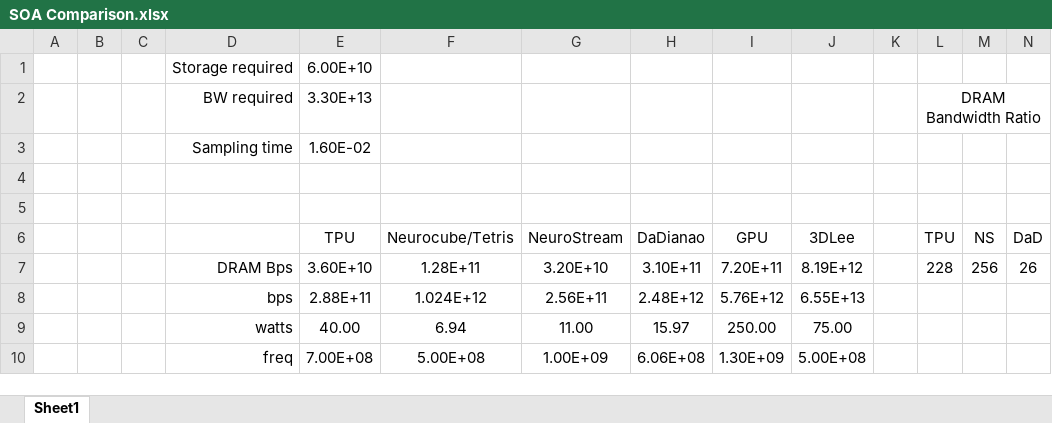
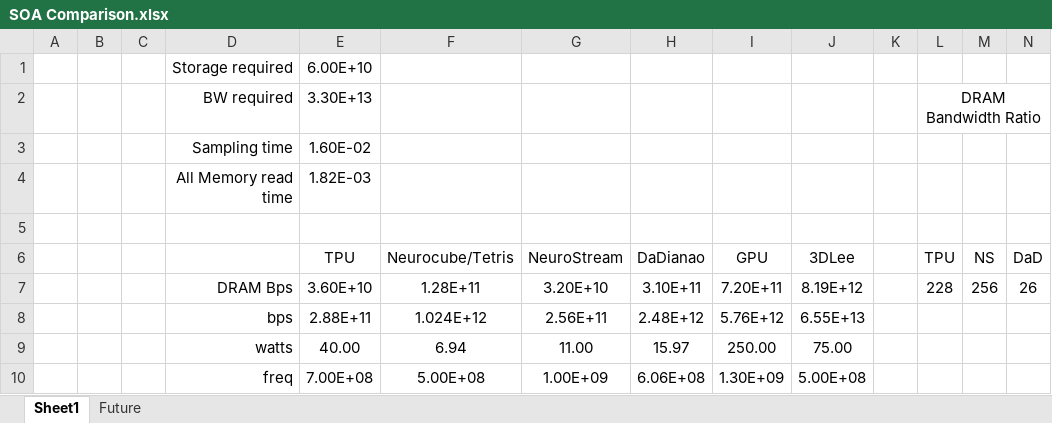
Before and after one commit to lbbaker5900/ece-cortical-MainResearch, an Excel workbook: DOC/SOA Comparison.xlsx, sheet Sheet1, drawn as a sheet; only a part is shown; values as stored, in another font and other column widths than the file's, no borders; rows hold the shown columns only; the diff covers the shown part only; the diff names each change by its address in the sheet, - before the commit and + after, or states it on an @@ line.

```diff
--- a/DOC/SOA Comparison.xlsx (sheet Sheet1)
+++ b/DOC/SOA Comparison.xlsx (sheet Sheet1)
+sheet tab: Future
-row 4: (empty)
+row 4:  |  |  | All Memory read time | 1.82E-03
```
Also changed, not shown: 20 added rows and 1 removed row elsewhere in this sheet, formulas that keep their value, DOC/AreaEstimates.xlsx, 4 other files.
